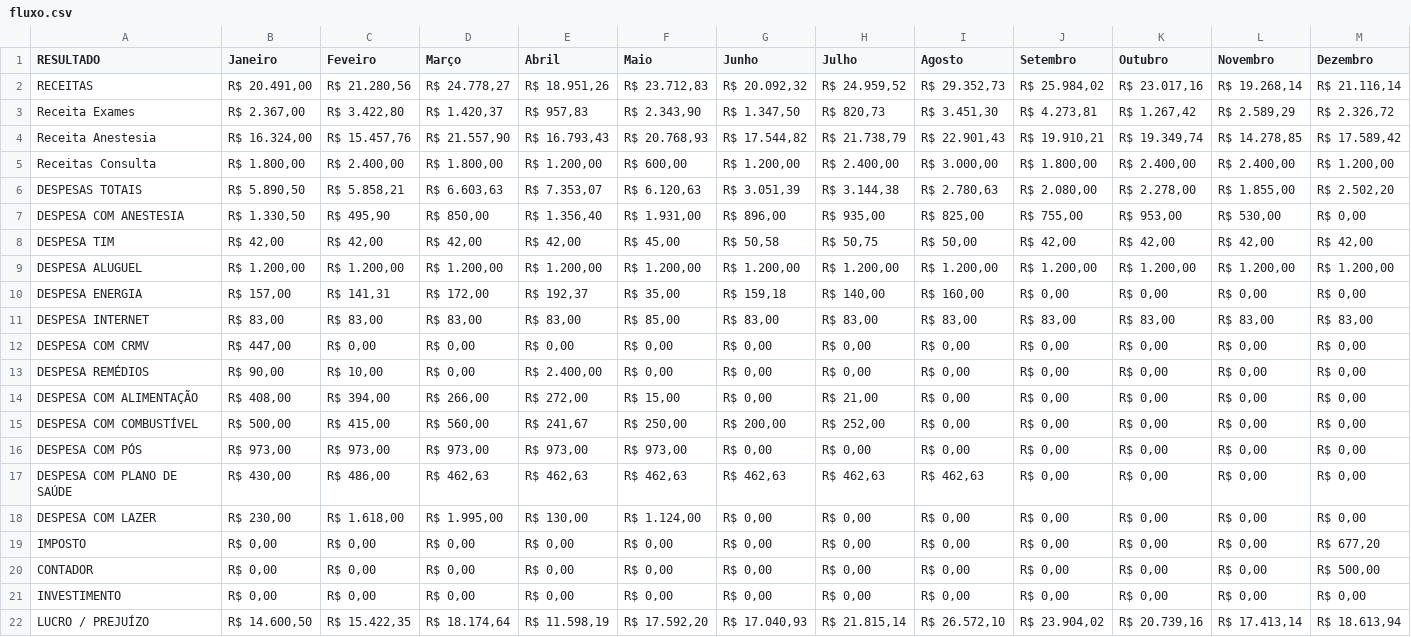
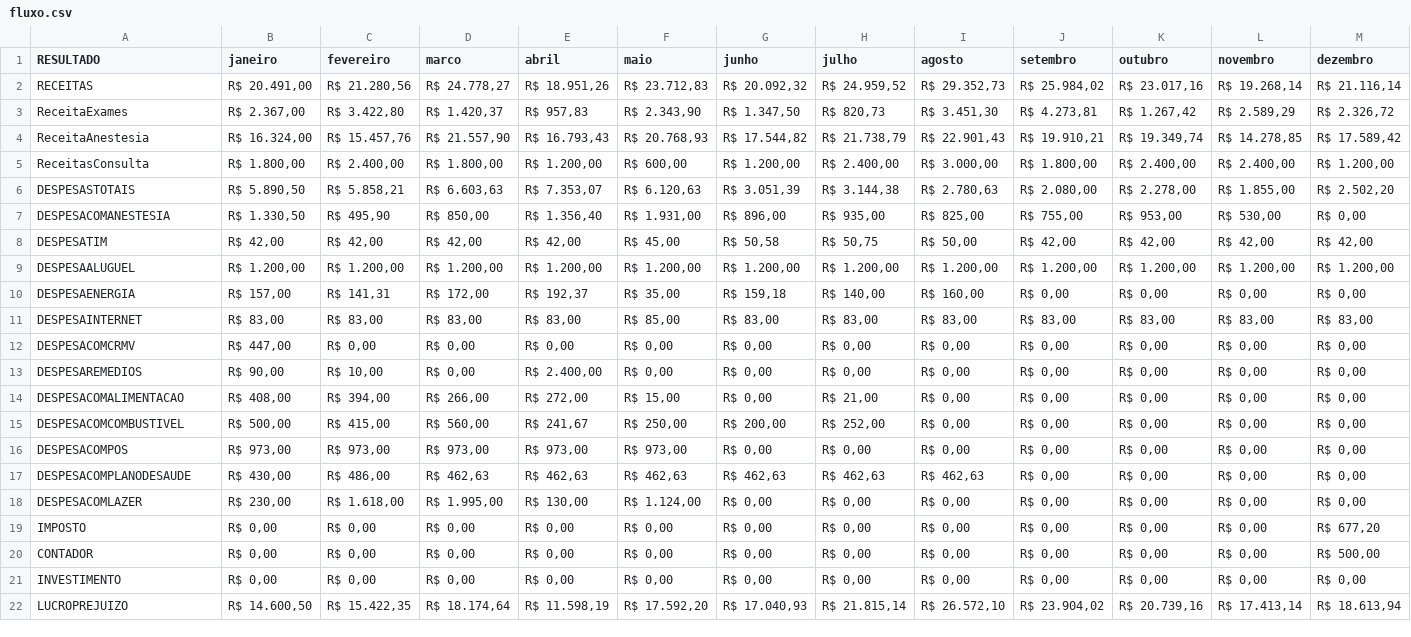
Before and after one commit to danieljstri/Dashup, a CSV file: app/fluxo.csv, drawn as a sheet; only a part is shown; the diff covers the shown part only; the diff names each change by its address in the sheet, - before the commit and + after, or states it on an @@ line.

Commit message:
Fix: Fixed the type error in fluxo.csv

```diff
--- a/app/fluxo.csv
+++ b/app/fluxo.csv
-B1: Janeiro
+B1: janeiro
-C1: Feveiro
+C1: fevereiro
-D1: Março
+D1: marco
-E1: Abril
+E1: abril
-F1: Maio
+F1: maio
-G1: Junho
+G1: junho
-H1: Julho
+H1: julho
-I1: Agosto
+I1: agosto
-J1: Setembro
+J1: setembro
-K1: Outubro
+K1: outubro
-L1: Novembro
+L1: novembro
-M1: Dezembro
+M1: dezembro
-A3 (RESULTADO): Receita Exames
+A3 (RESULTADO): ReceitaExames
-A4 (RESULTADO): Receita Anestesia
+A4 (RESULTADO): ReceitaAnestesia
-A5 (RESULTADO): Receitas Consulta
+A5 (RESULTADO): ReceitasConsulta
-A6 (RESULTADO): DESPESAS TOTAIS
+A6 (RESULTADO): DESPESASTOTAIS
-A7 (RESULTADO): DESPESA COM ANESTESIA
+A7 (RESULTADO): DESPESACOMANESTESIA
-A8 (RESULTADO): DESPESA TIM
+A8 (RESULTADO): DESPESATIM
-A9 (RESULTADO): DESPESA ALUGUEL
+A9 (RESULTADO): DESPESAALUGUEL
-A10 (RESULTADO): DESPESA ENERGIA
+A10 (RESULTADO): DESPESAENERGIA
-A11 (RESULTADO): DESPESA INTERNET
+A11 (RESULTADO): DESPESAINTERNET
-A12 (RESULTADO): DESPESA COM CRMV
+A12 (RESULTADO): DESPESACOMCRMV
-A13 (RESULTADO): DESPESA REMÉDIOS
+A13 (RESULTADO): DESPESAREMEDIOS
-A14 (RESULTADO): DESPESA COM ALIMENTAÇÃO
+A14 (RESULTADO): DESPESACOMALIMENTACAO
-A15 (RESULTADO): DESPESA COM COMBUSTÍVEL
+A15 (RESULTADO): DESPESACOMCOMBUSTIVEL
-A16 (RESULTADO): DESPESA COM PÓS
+A16 (RESULTADO): DESPESACOMPOS
-A17 (RESULTADO): DESPESA COM PLANO DE SAÚDE
+A17 (RESULTADO): DESPESACOMPLANODESAUDE
-A18 (RESULTADO): DESPESA COM LAZER
+A18 (RESULTADO): DESPESACOMLAZER
-A22 (RESULTADO): LUCRO / PREJUÍZO
+A22 (RESULTADO): LUCROPREJUIZO
```
Also changed, not shown: 1 edited cell elsewhere in this file, 1 other file.
